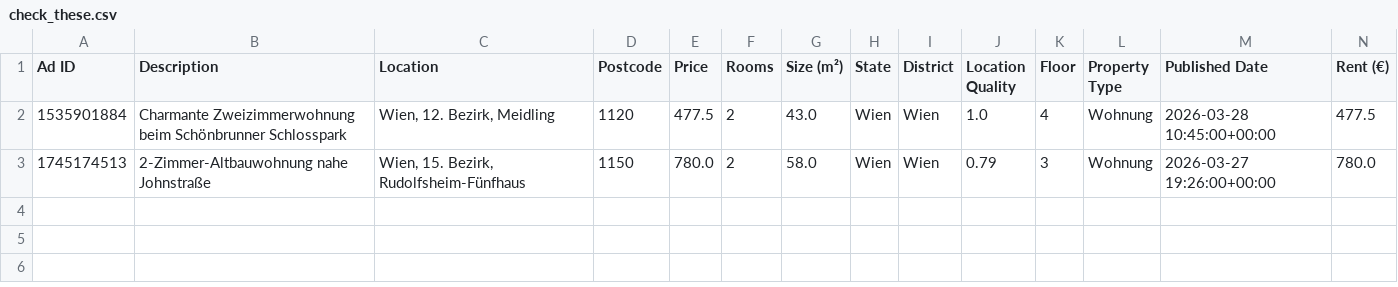
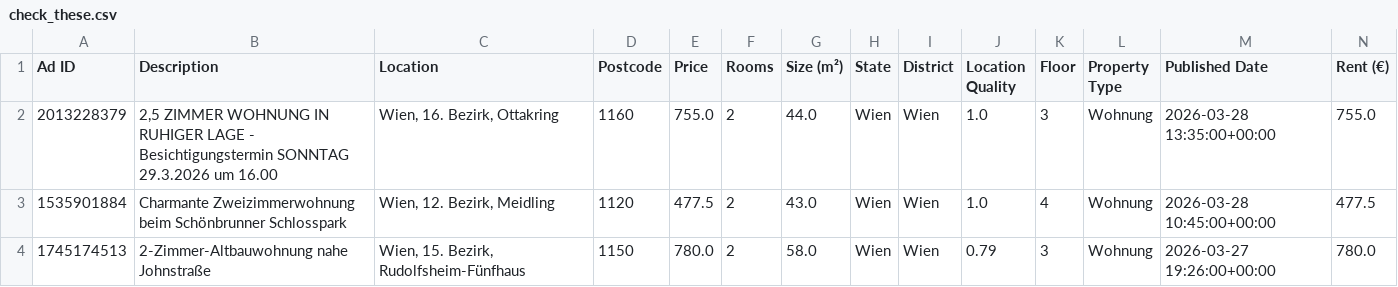
Before and after one commit to AthomsG/renting-in-vienna, a CSV file: check_these.csv, drawn as a sheet; only a part is shown; rows hold the shown columns only; the diff names each change by its address in the sheet, - before the commit and + after, or states it on an @@ line.

```diff
--- a/check_these.csv
+++ b/check_these.csv
+row 2: 2013228379 | 2,5 ZIMMER WOHNUNG IN RUHIGER LAGE - Besichtigungstermin SONNTAG 29.3.2026 um 16.00 | Wien, 16. Bezirk, Ottakring | 1160 | 755.0 | 2 | 44.0 | Wien | Wien | 1.0 | 3 | Wohnung | 2026-03-28 13:35:00+00:00 | 755.0
```
Also changed, not shown: listings/rental_data.csv, 1 other file.
